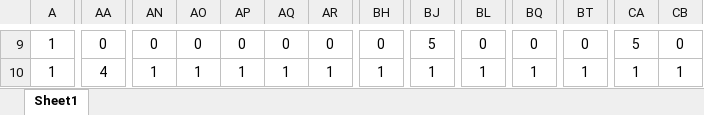
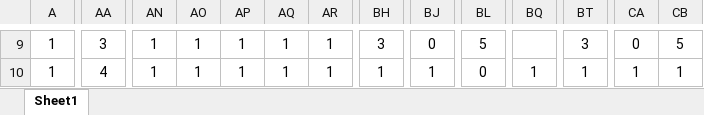
Before and after one commit to HoT-HaTS/LampGame, an Excel workbook: LampGame/LampGame/stagedata/Stage5.xlsx, sheet Sheet1, drawn as a sheet; only a part is shown, gaps mark what is left out; values as stored, in another font and other column widths than the file's, no borders; conditional formats not drawn; the diff covers the shown part only; the diff names each change by its address in the sheet, - before the commit and + after, or states it on an @@ line.

```diff
--- a/LampGame/LampGame/stagedata/Stage5.xlsx (sheet Sheet1)
+++ b/LampGame/LampGame/stagedata/Stage5.xlsx (sheet Sheet1)
-AA9: 0
+AA9: 3
-AN9: 0
+AN9: 1
-AO9: 0
+AO9: 1
-AP9: 0
+AP9: 1
-AQ9: 0
+AQ9: 1
-AR9: 0
+AR9: 1
-BH9: 0
+BH9: 3
-BJ9: 5
+BJ9: 0
-BL9: 0
+BL9: 5
-BQ9: 0
+BQ9: (empty)
-BT9: 0
+BT9: 3
-CA9: 5
+CA9: 0
-CB9: 0
+CB9: 5
-BL10: 1
+BL10: 0
```
Also changed, not shown: 80 edited cells elsewhere in this sheet, LampGame/LampGame/stagedata/Stage6.xlsx, 2 other files.
